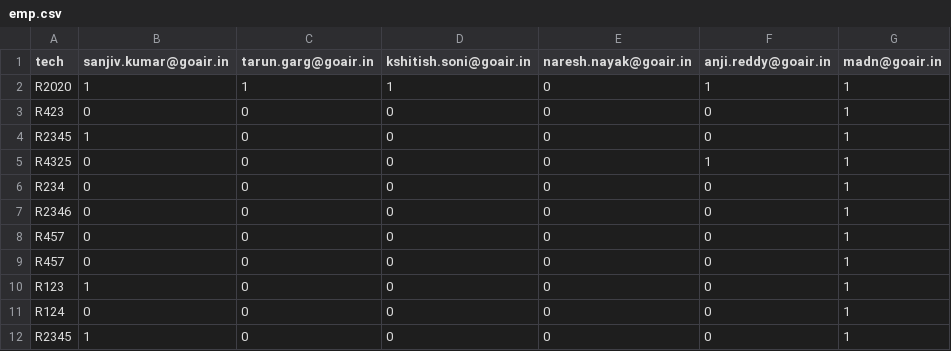
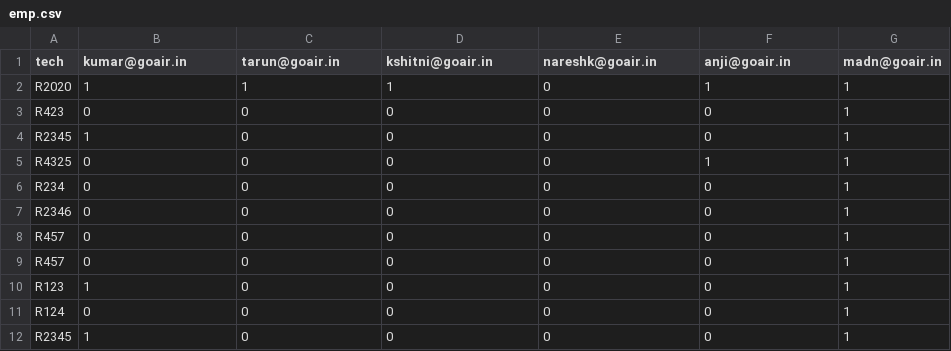
Before and after one commit to FlowxD/GoAir, a CSV file: emp.csv, drawn as a sheet.

Commit message:
Update emp.csv

```diff
--- a/emp.csv
+++ b/emp.csv
@@ -1,2 +1,2 @@
-tech,sanjiv.kumar@goair.in,tarun.garg@goair.in,kshitish.soni@goair.in,naresh.nayak@goair.in,anji.reddy@goair.in,madn@goair.in
+tech,kumar@goair.in,tarun@goair.in,kshitni@goair.in,nareshk@goair.in,anji@goair.in,madn@goair.in
 R2020,1,1,1,0,1,1
```
